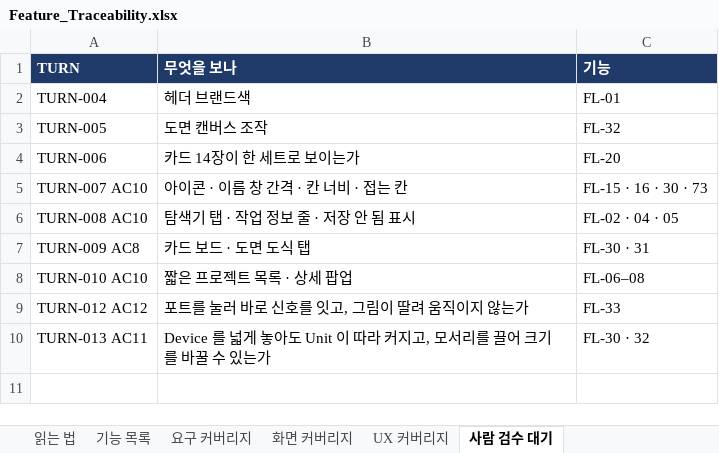
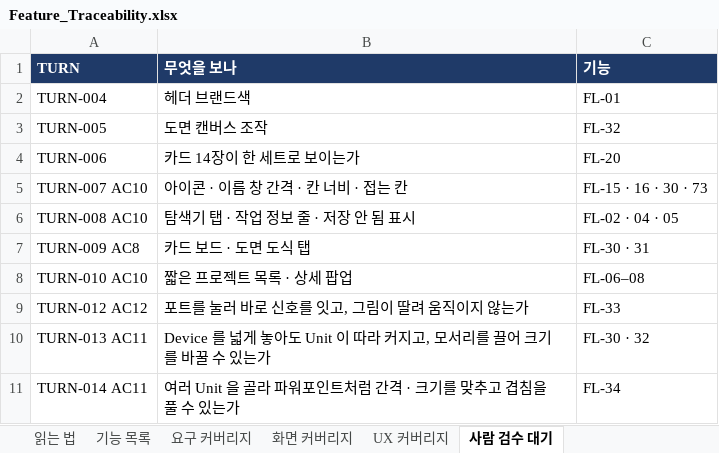
Before and after one commit to kotaeji/EquipCD_G, an Excel workbook: docs/traceability/Feature_Traceability.xlsx, sheet 사람 검수 대기, drawn as a sheet; values as stored, in another font and other column widths than the file's, no borders; the diff names each change by its address in the sheet, - before the commit and + after, or states it on an @@ line.

```diff
--- a/docs/traceability/Feature_Traceability.xlsx (sheet 사람 검수 대기)
+++ b/docs/traceability/Feature_Traceability.xlsx (sheet 사람 검수 대기)
+row 11: TURN-014 AC11 | 여러 Unit 을 골라 파워포인트처럼 간격 · 크기를 맞추고 겹침을 풀 수 있는가 | FL-34
```
Also changed, not shown: sheet 기능 목록, sheet 읽는 법, 3 other files.
